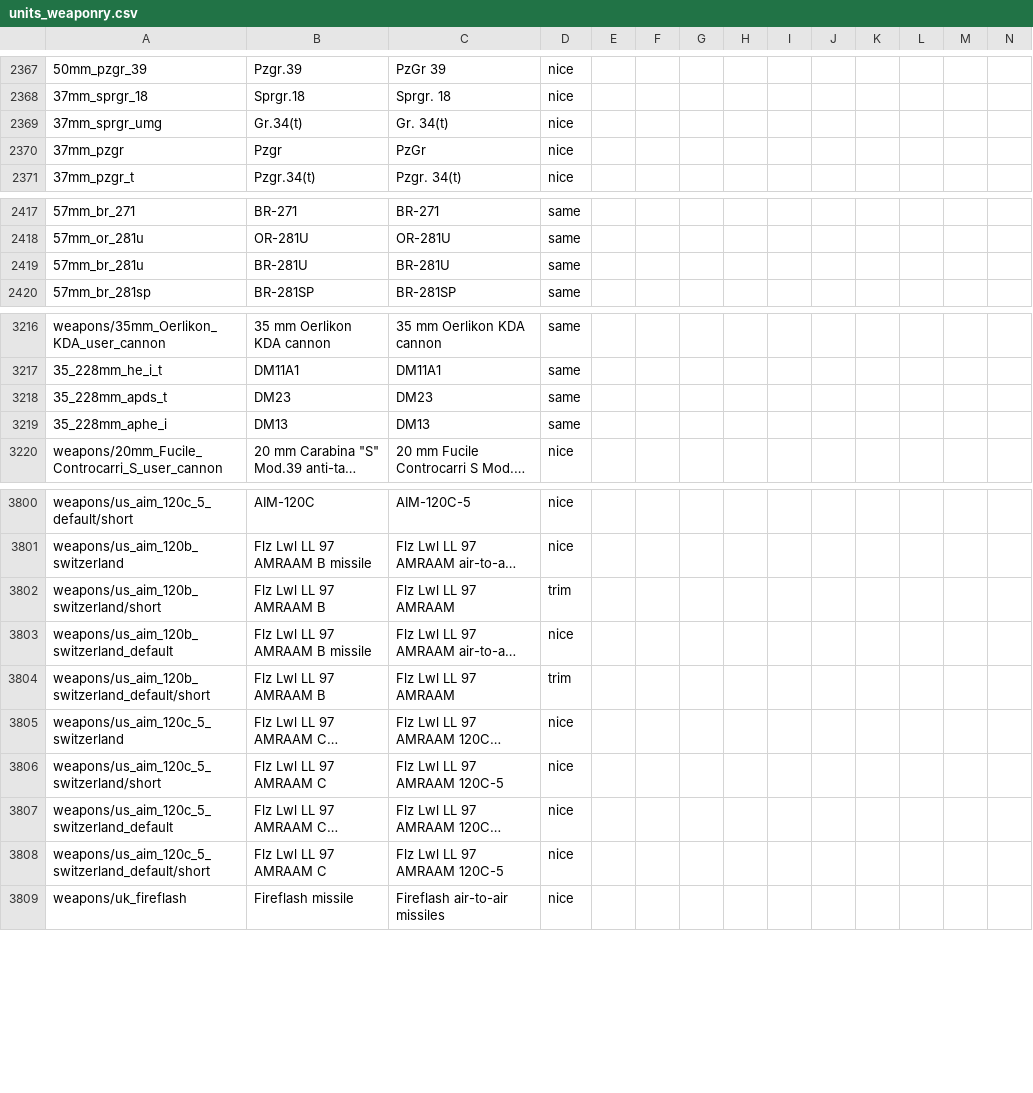
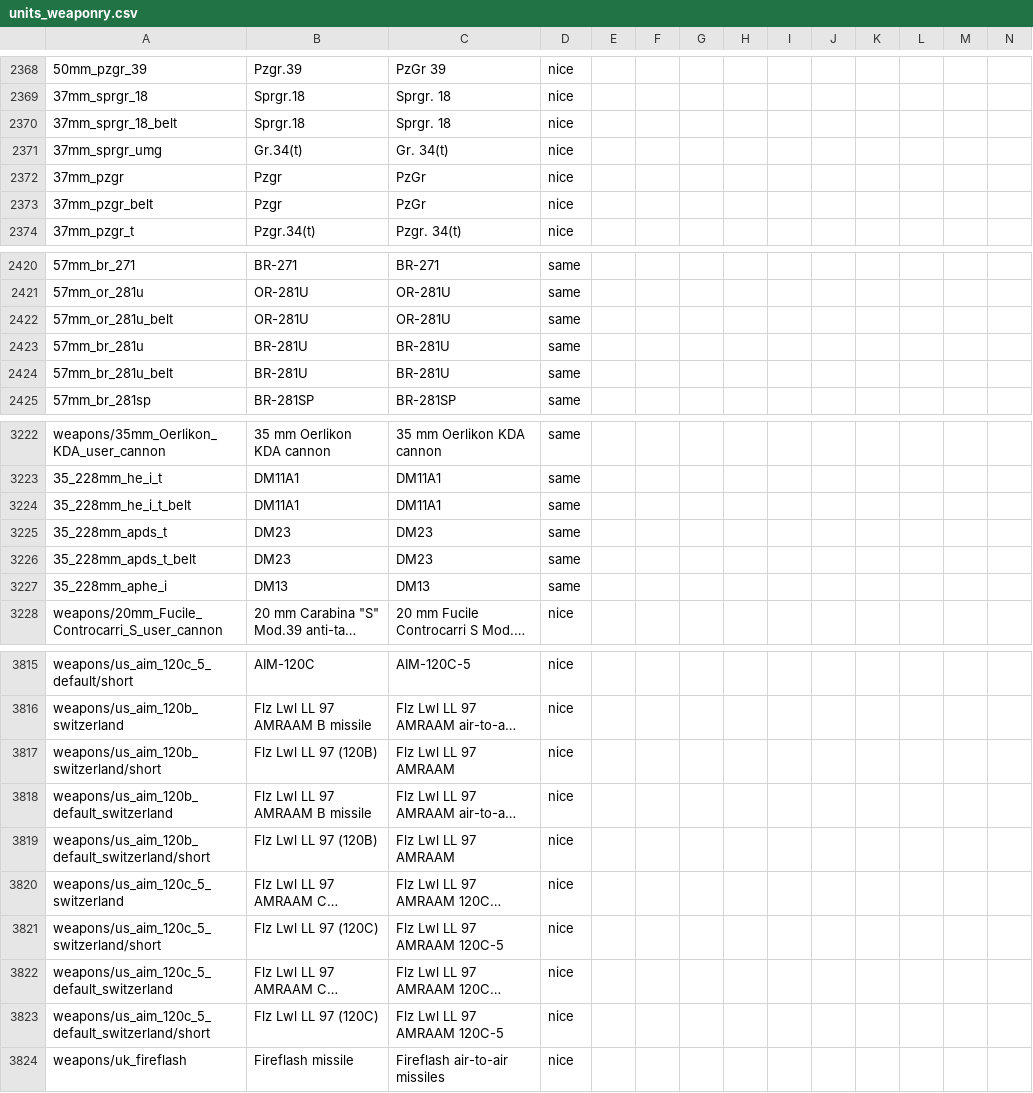
Before and after one commit to mikechuy/SCAM, a CSV file: units_weaponry.csv, drawn as a sheet; only a part is shown, gaps mark what is left out; long unchanged cells end in …; addresses are those after the commit; rows hold the shown columns only; the diff covers the shown part only; the diff names each change by its address in the sheet, - before the commit and + after, or states it on an @@ line.

```diff
--- a/units_weaponry.csv
+++ b/units_weaponry.csv
+row 2370: 37mm_sprgr_18_belt | Sprgr.18 | Sprgr. 18 | nice
+row 2373: 37mm_pzgr_belt | Pzgr | PzGr | nice
+row 2422: 57mm_or_281u_belt | OR-281U | OR-281U | same
+row 2424: 57mm_br_281u_belt | BR-281U | BR-281U | same
+row 3224: 35_228mm_he_i_t_belt | DM11A1 | DM11A1 | same
+row 3226: 35_228mm_apds_t_belt | DM23 | DM23 | same
-B3817: Flz Lwl LL 97 AMRAAM B
+B3817: Flz Lwl LL 97 (120B)
-D3817: trim
+D3817: nice
-A3818: weapons/us_aim_120b_switzerland_default
+A3818: weapons/us_aim_120b_default_switzerland
-A3819: weapons/us_aim_120b_switzerland_default/short
+A3819: weapons/us_aim_120b_default_switzerland/short
-B3819: Flz Lwl LL 97 AMRAAM B
+B3819: Flz Lwl LL 97 (120B)
-D3819: trim
+D3819: nice
-B3821: Flz Lwl LL 97 AMRAAM C
+B3821: Flz Lwl LL 97 (120C)
-A3822: weapons/us_aim_120c_5_switzerland_default
+A3822: weapons/us_aim_120c_5_default_switzerland
-A3823: weapons/us_aim_120c_5_switzerland_default/short
+A3823: weapons/us_aim_120c_5_default_switzerland/short
-B3823: Flz Lwl LL 97 AMRAAM C
+B3823: Flz Lwl LL 97 (120C)
```
Also changed, not shown: 17 added rows and 15 edited cells elsewhere in this file, controls.csv, menu.csv, 4 other files.
